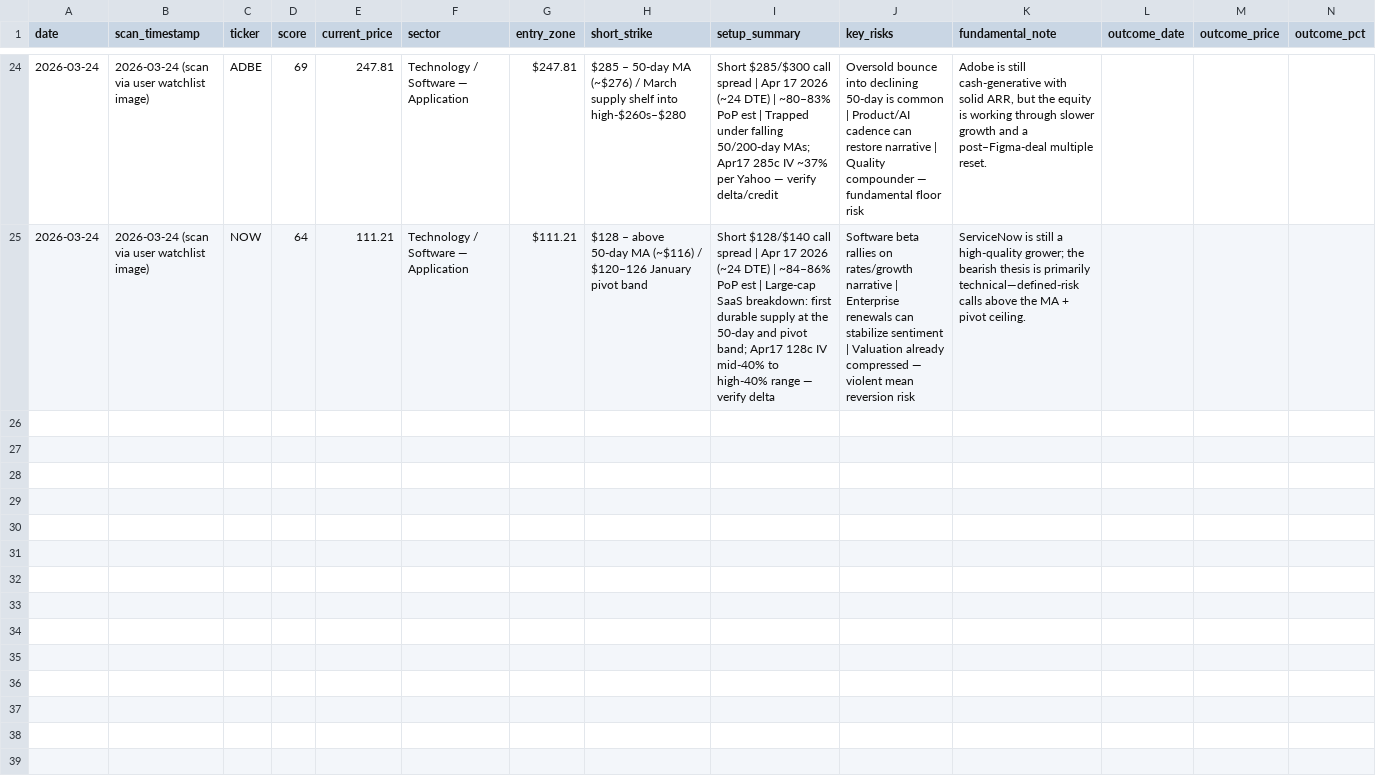
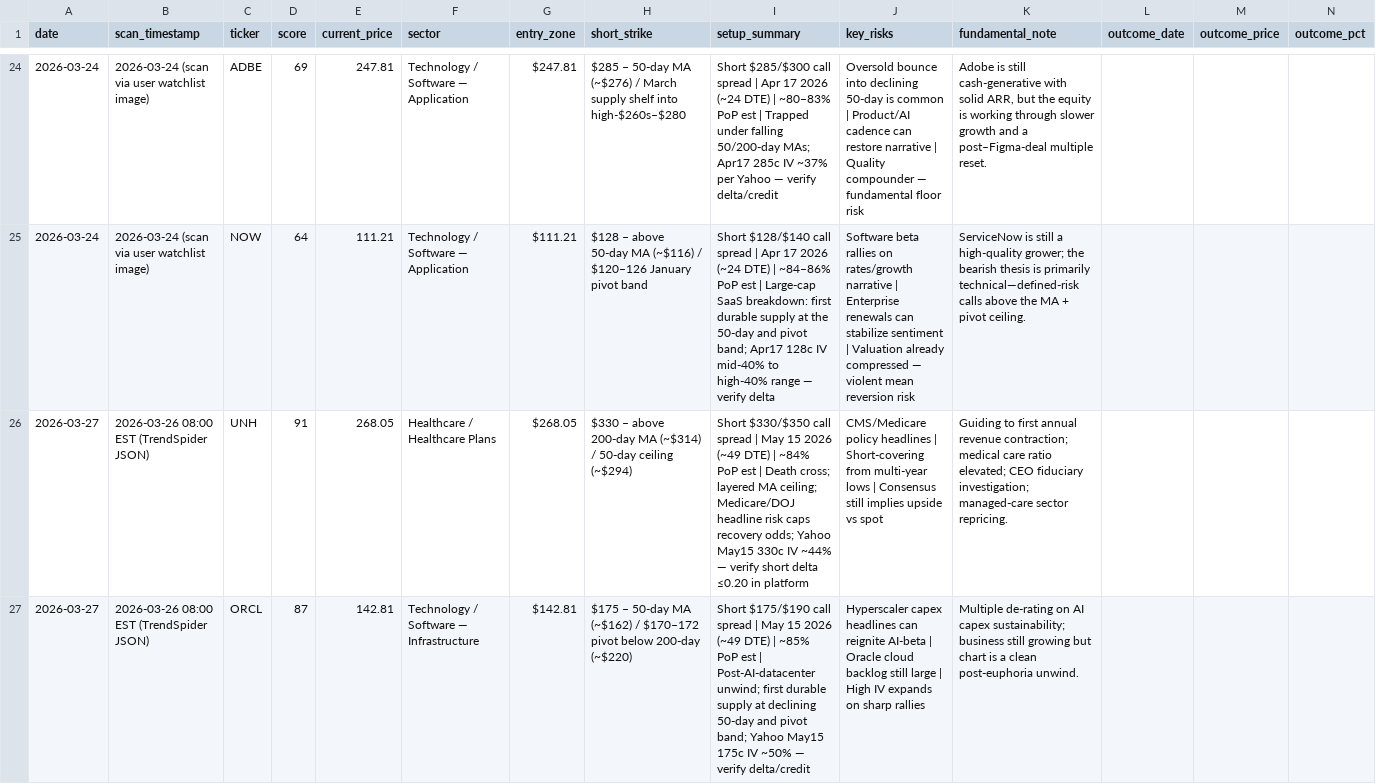
Before and after one commit to restieauxbro/trading-strategies, a CSV file: strategies/bearish-call-spread/trades-log.csv, drawn as a sheet; only a part is shown, gaps mark what is left out; rows hold the shown columns only; the diff covers the shown part only; the diff names each change by its address in the sheet, - before the commit and + after, or states it on an @@ line.

```diff
--- a/strategies/bearish-call-spread/trades-log.csv
+++ b/strategies/bearish-call-spread/trades-log.csv
+row 26: 2026-03-27 | 2026-03-26 08:00 EST (TrendSpider JSON) | UNH | 91 | 268.05 | Healthcare / Healthcare Plans | $268.05 | $330 – above 200-day MA (~$314) / 50-day ceiling (~$294) | Short $330/$350 call spread | May 15 2026 (~49 DTE) | ~84% PoP est | Death cross; layered MA ceiling; Medicare/DOJ headline risk caps recovery odds; Yahoo May15 330c IV ~44% — verify short delta ≤0.20 in platform | CMS/Medicare policy headlines | Short-covering from multi-year lows | Consensus still implies upside vs spot | Guiding to first annual revenue contraction; medical care ratio elevated; CEO fiduciary investigation; managed-care sector repricing.
+row 27: 2026-03-27 | 2026-03-26 08:00 EST (TrendSpider JSON) | ORCL | 87 | 142.81 | Technology / Software — Infrastructure | $142.81 | $175 – 50-day MA (~$162) / $170–172 pivot below 200-day (~$220) | Short $175/$190 call spread | May 15 2026 (~49 DTE) | ~85% PoP est | Post-AI-datacenter unwind; first durable supply at declining 50-day and pivot band; Yahoo May15 175c IV ~50% — verify delta/credit | Hyperscaler capex headlines can reignite AI-beta | Oracle cloud backlog still large | High IV expands on sharp rallies | Multiple de-rating on AI capex sustainability; business still growing but chart is a clean post-euphoria unwind.
```
Also changed, not shown: 1 added row elsewhere in this file, 6 other files.
